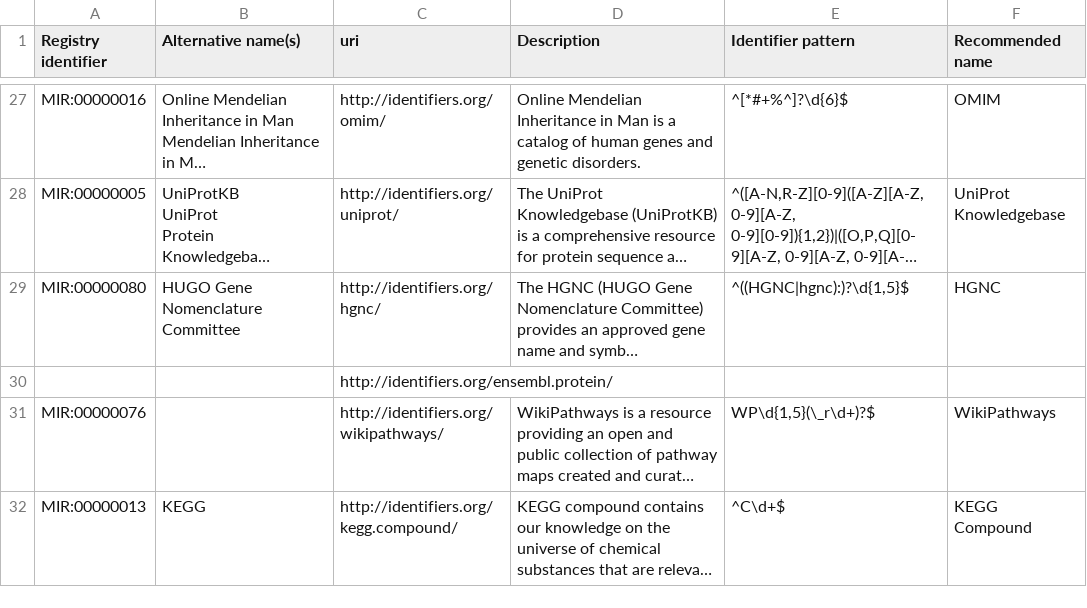
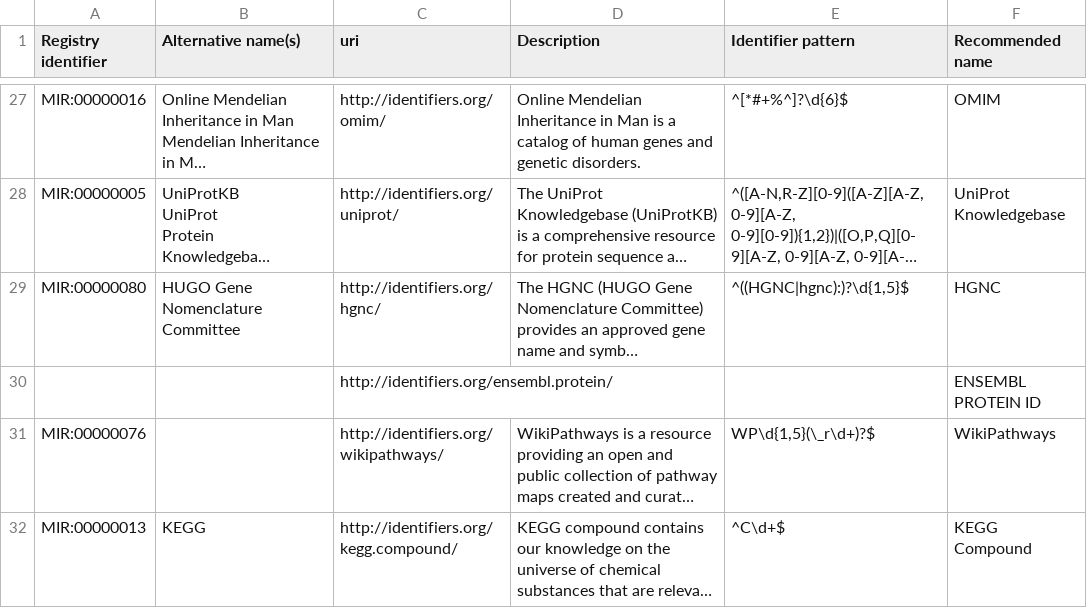
Before and after one commit to NCATS-Tangerine/translator-api-registry, a CSV file: ID_MAPPING.csv, drawn as a sheet; only a part is shown, gaps mark what is left out; long unchanged cells end in …; the diff names each change by its address in the sheet, - before the commit and + after, or states it on an @@ line.

Commit message:
Update ID_MAPPING.csv

```diff
--- a/ID_MAPPING.csv
+++ b/ID_MAPPING.csv
-F30 (Recommended name): (empty)
+F30 (Recommended name): ENSEMBL PROTEIN ID
```
